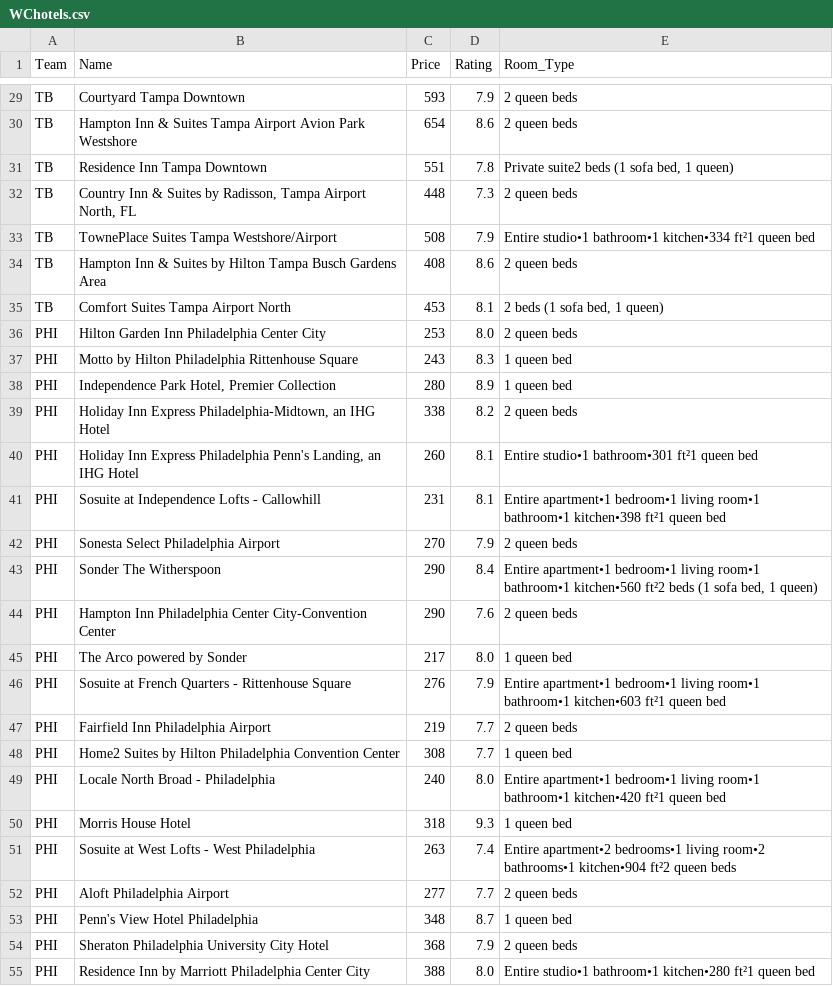
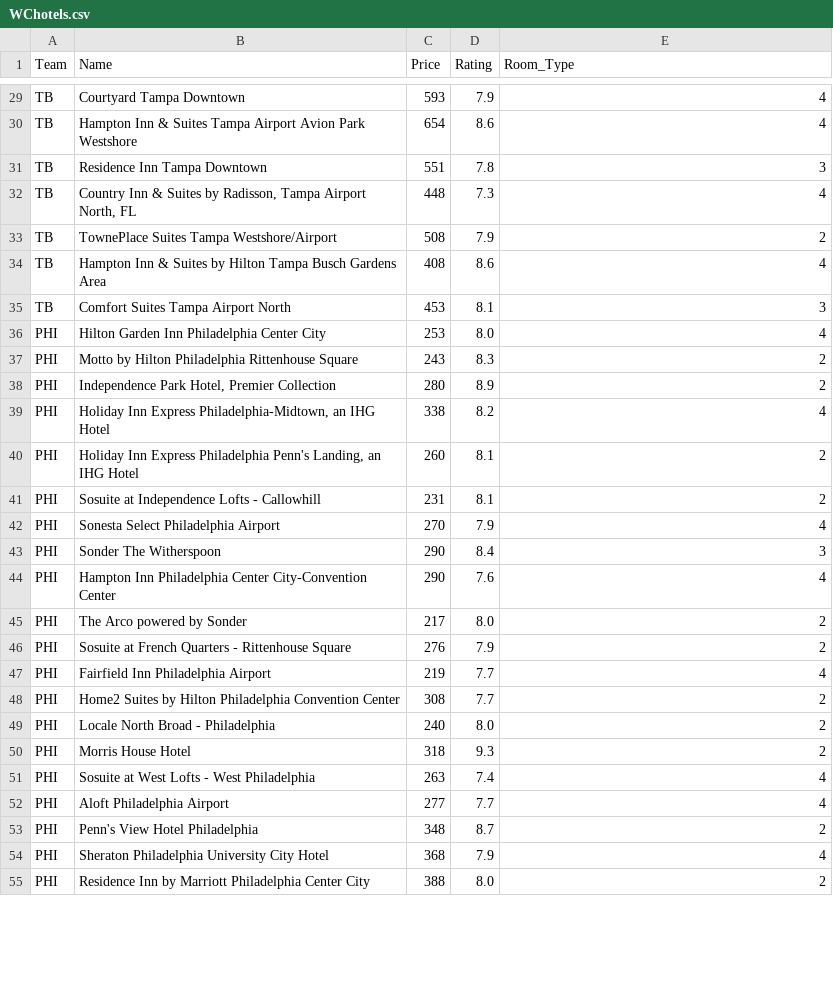
Before and after one commit to ColinM25/GamePlan, a CSV file: data/WChotels.csv, drawn as a sheet; only a part is shown, gaps mark what is left out; the diff covers the shown part only; the diff names each change by its address in the sheet, - before the commit and + after, or states it on an @@ line.

```diff
--- a/data/WChotels.csv
+++ b/data/WChotels.csv
-E29:E30 (Room_Type): 2 queen beds
+E29:E30 (Room_Type): 4
-E31 (Room_Type): Private suite2 beds (1 sofa bed, 1 queen)
+E31 (Room_Type): 3
-E32 (Room_Type): 2 queen beds
+E32 (Room_Type): 4
-E33 (Room_Type): Entire studio•1 bathroom•1 kitchen•334 ft²1 queen bed
+E33 (Room_Type): 2
-E34 (Room_Type): 2 queen beds
+E34 (Room_Type): 4
-E35 (Room_Type): 2 beds (1 sofa bed, 1 queen)
+E35 (Room_Type): 3
-E36 (Room_Type): 2 queen beds
+E36 (Room_Type): 4
-E37:E38 (Room_Type): 1 queen bed
+E37:E38 (Room_Type): 2
-E39 (Room_Type): 2 queen beds
+E39 (Room_Type): 4
-E40 (Room_Type): Entire studio•1 bathroom•301 ft²1 queen bed
+E40 (Room_Type): 2
-E41 (Room_Type): Entire apartment•1 bedroom•1 living room•1 bathroom•1 kitchen•398 ft²1 queen bed
+E41 (Room_Type): 2
-E42 (Room_Type): 2 queen beds
+E42 (Room_Type): 4
-E43 (Room_Type): Entire apartment•1 bedroom•1 living room•1 bathroom•1 kitchen•560 ft²2 beds (1 sofa bed, 1 queen)
+E43 (Room_Type): 3
-E44 (Room_Type): 2 queen beds
+E44 (Room_Type): 4
-E45 (Room_Type): 1 queen bed
+E45 (Room_Type): 2
-E46 (Room_Type): Entire apartment•1 bedroom•1 living room•1 bathroom•1 kitchen•603 ft²1 queen bed
+E46 (Room_Type): 2
-E47 (Room_Type): 2 queen beds
+E47 (Room_Type): 4
-E48 (Room_Type): 1 queen bed
+E48 (Room_Type): 2
-E49 (Room_Type): Entire apartment•1 bedroom•1 living room•1 bathroom•1 kitchen•420 ft²1 queen bed
+E49 (Room_Type): 2
-E50 (Room_Type): 1 queen bed
+E50 (Room_Type): 2
-E51 (Room_Type): Entire apartment•2 bedrooms•1 living room•2 bathrooms•1 kitchen•904 ft²2 queen beds
+E51 (Room_Type): 4
-E52 (Room_Type): 2 queen beds
+E52 (Room_Type): 4
-E53 (Room_Type): 1 queen bed
+E53 (Room_Type): 2
-E54 (Room_Type): 2 queen beds
+E54 (Room_Type): 4
-E55 (Room_Type): Entire studio•1 bathroom•1 kitchen•280 ft²1 queen bed
+E55 (Room_Type): 2
```
Also changed, not shown: 101 edited cells elsewhere in this file, data/WCtickets.csv, 2 other files.
